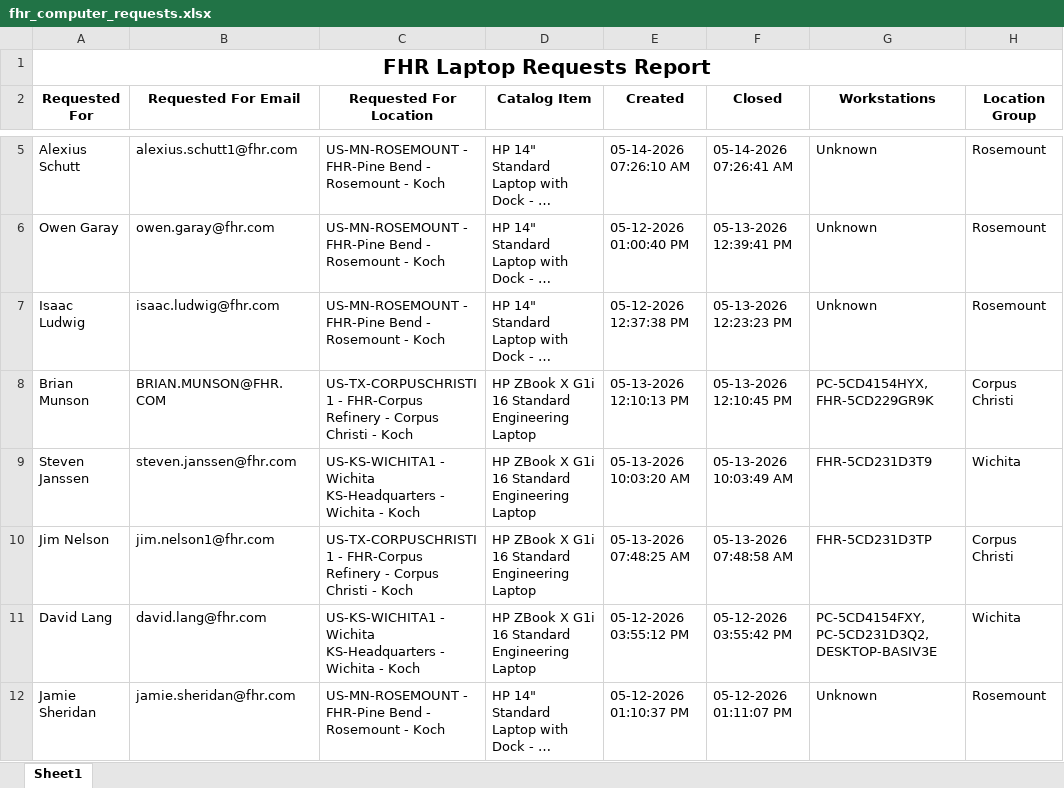
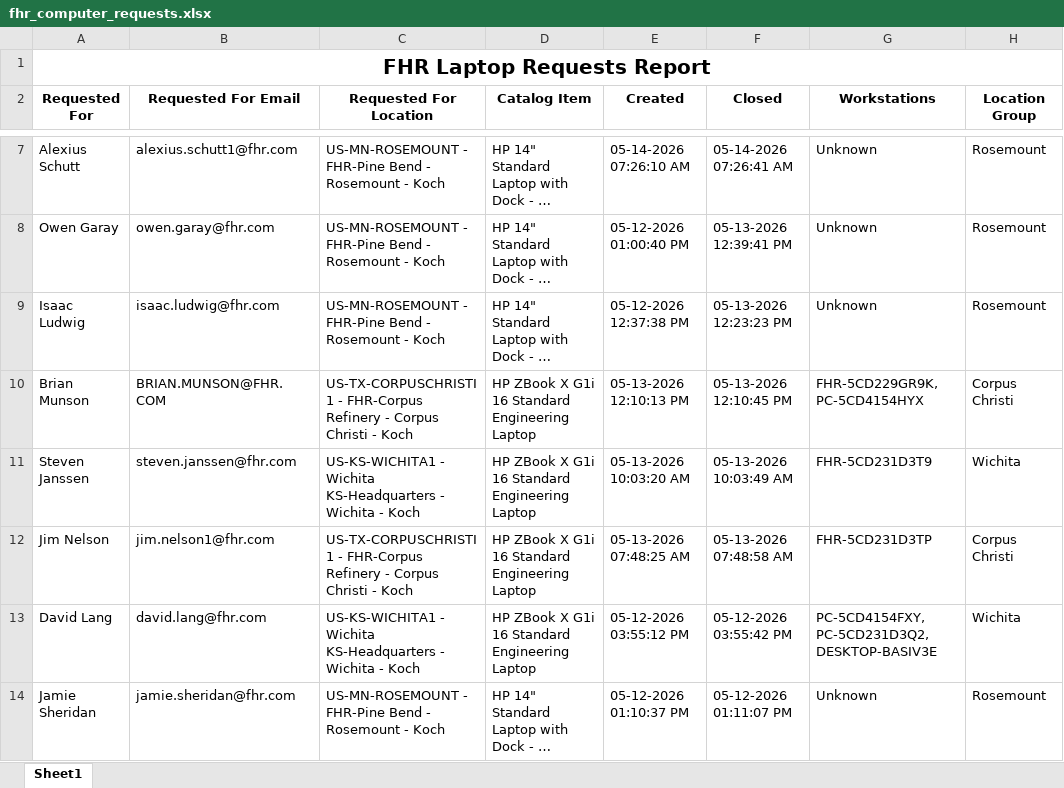
Before and after one commit to ellis-massey-FHR/fhr-device-audit, an Excel workbook: output/fhr_computer_requests.xlsx, sheet Sheet1, drawn as a sheet; only a part is shown, gaps mark what is left out; long unchanged cells end in …; values as stored, in another font and other column widths than the file's, no borders; charts and pictures not drawn; addresses are those after the commit; the diff covers the shown part only; the diff names each change by its address in the sheet, - before the commit and + after, or states it on an @@ line.

```diff
--- a/output/fhr_computer_requests.xlsx (sheet Sheet1)
+++ b/output/fhr_computer_requests.xlsx (sheet Sheet1)
-G10 (Workstations): PC-5CD4154HYX, FHR-5CD229GR9K
+G10 (Workstations): FHR-5CD229GR9K, PC-5CD4154HYX
```
Also changed, not shown: 2 added rows, 2 removed rows and 7 edited cells elsewhere in this sheet, charts or pictures.
